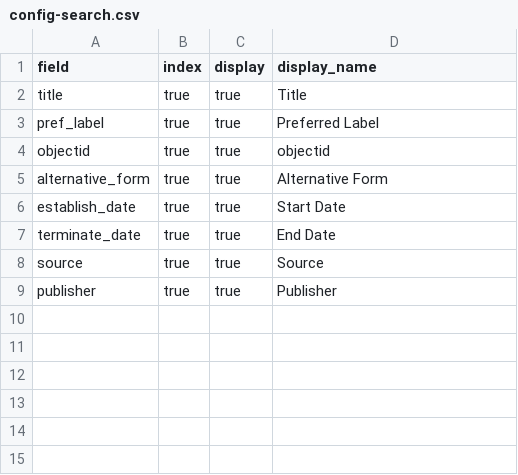
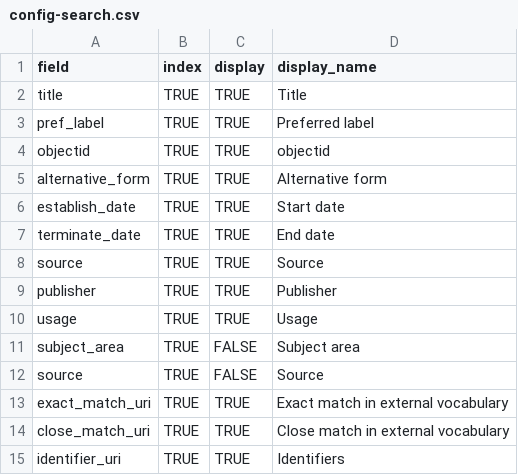
Before and after one commit to isu-digital/isu-thesaurus, a CSV file: _data/config-search.csv, drawn as a sheet.

Commit message:
Added more search indexes

```diff
--- a/_data/config-search.csv
+++ b/_data/config-search.csv
@@ -1,9 +1,15 @@
 field,index,display,display_name
-title,true,true,Title
-pref_label,true,true,Preferred Label
-objectid,true,true,objectid
-alternative_form,true,true,Alternative Form
-establish_date,true,true,Start Date
-terminate_date,true,true,End Date
-source,true,true,Source
-publisher,true,true,Publisher
+title,TRUE,TRUE,Title
+pref_label,TRUE,TRUE,Preferred label
+objectid,TRUE,TRUE,objectid
+alternative_form,TRUE,TRUE,Alternative form
+establish_date,TRUE,TRUE,Start date
+terminate_date,TRUE,TRUE,End date
+source,TRUE,TRUE,Source
+publisher,TRUE,TRUE,Publisher
+usage,TRUE,TRUE,Usage
+subject_area,TRUE,FALSE,Subject area
+source,TRUE,FALSE,Source
+exact_match_uri,TRUE,TRUE,Exact match in external vocabulary
+close_match_uri,TRUE,TRUE,Close match in external vocabulary
+identifier_uri,TRUE,TRUE,Identifiers
```
